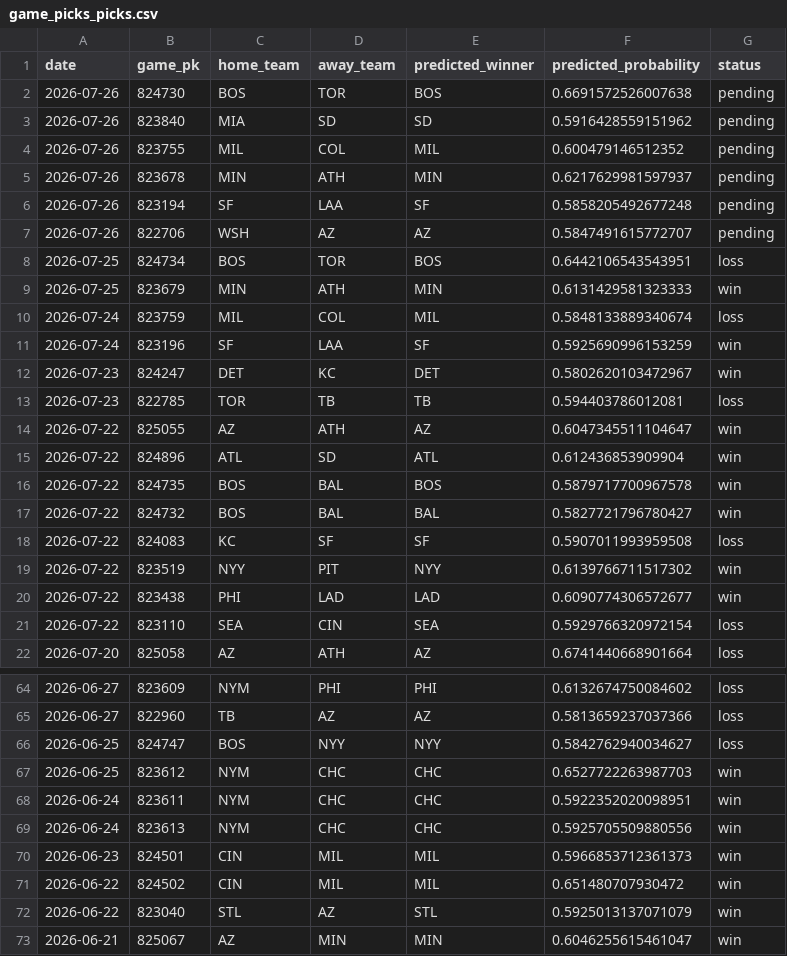
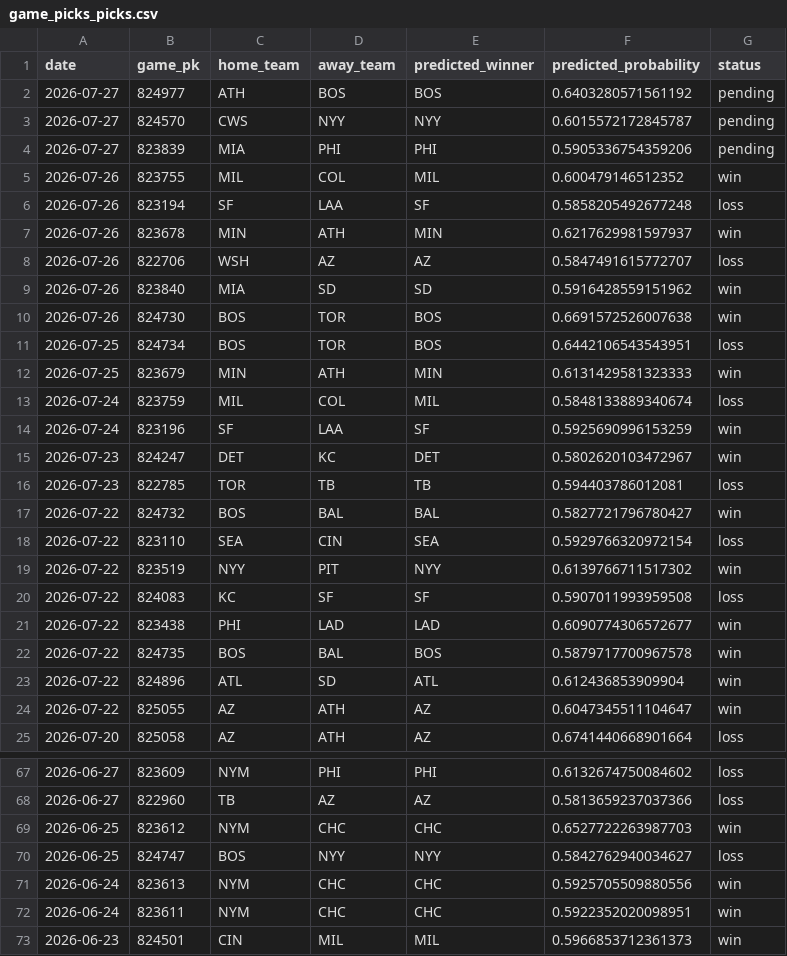
Before and after one commit to JMerchen/mlb_metrics, a CSV file: docs/data/game_picks_picks.csv, drawn as a sheet; only a part is shown, gaps mark what is left out; the shorter side is filled out with more unchanged rows; the diff covers the shown part only.

```diff
--- a/docs/data/game_picks_picks.csv
+++ b/docs/data/game_picks_picks.csv
@@ -1,8 +1,11 @@
 date,game_pk,home_team,away_team,predicted_winner,predicted_probability,status
-2026-07-26,824730,BOS,TOR,BOS,0.6691572526007638,pending
-2026-07-26,823840,MIA,SD,SD,0.5916428559151962,pending
-2026-07-26,823755,MIL,COL,MIL,0.600479146512352,pending
-2026-07-26,823678,MIN,ATH,MIN,0.6217629981597937,pending
-2026-07-26,823194,SF,LAA,SF,0.5858205492677248,pending
-2026-07-26,822706,WSH,AZ,AZ,0.5847491615772707,pending
+2026-07-27,824977,ATH,BOS,BOS,0.6403280571561192,pending
+2026-07-27,824570,CWS,NYY,NYY,0.6015572172845787,pending
+2026-07-27,823839,MIA,PHI,PHI,0.5905336754359206,pending
+2026-07-26,823755,MIL,COL,MIL,0.600479146512352,win
+2026-07-26,823194,SF,LAA,SF,0.5858205492677248,loss
+2026-07-26,823678,MIN,ATH,MIN,0.6217629981597937,win
+2026-07-26,822706,WSH,AZ,AZ,0.5847491615772707,loss
+2026-07-26,823840,MIA,SD,SD,0.5916428559151962,win
+2026-07-26,824730,BOS,TOR,BOS,0.6691572526007638,win
 2026-07-25,824734,BOS,TOR,BOS,0.6442106543543951,loss
@@ -13,10 +16,10 @@ date,game_pk,home_team,away_team,predicted_winner,predicted_probability,status
 2026-07-23,822785,TOR,TB,TB,0.594403786012081,loss
+2026-07-22,824732,BOS,BAL,BAL,0.5827721796780427,win
+2026-07-22,823110,SEA,CIN,SEA,0.5929766320972154,loss
+2026-07-22,823519,NYY,PIT,NYY,0.6139766711517302,win
+2026-07-22,824083,KC,SF,SF,0.5907011993959508,loss
+2026-07-22,823438,PHI,LAD,LAD,0.6090774306572677,win
+2026-07-22,824735,BOS,BAL,BOS,0.5879717700967578,win
+2026-07-22,824896,ATL,SD,ATL,0.612436853909904,win
 2026-07-22,825055,AZ,ATH,AZ,0.6047345511104647,win
-2026-07-22,824896,ATL,SD,ATL,0.612436853909904,win
-2026-07-22,824735,BOS,BAL,BOS,0.5879717700967578,win
-2026-07-22,824732,BOS,BAL,BAL,0.5827721796780427,win
-2026-07-22,824083,KC,SF,SF,0.5907011993959508,loss
-2026-07-22,823519,NYY,PIT,NYY,0.6139766711517302,win
-2026-07-22,823438,PHI,LAD,LAD,0.6090774306572677,win
-2026-07-22,823110,SEA,CIN,SEA,0.5929766320972154,loss
 2026-07-20,825058,AZ,ATH,AZ,0.6741440668901664,loss
@@ -65,6 +68,6 @@ date,game_pk,home_team,away_team,predicted_winner,predicted_probability,status
 2026-06-27,822960,TB,AZ,AZ,0.5813659237037366,loss
+2026-06-25,823612,NYM,CHC,CHC,0.6527722263987703,win
 2026-06-25,824747,BOS,NYY,NYY,0.5842762940034627,loss
-2026-06-25,823612,NYM,CHC,CHC,0.6527722263987703,win
+2026-06-24,823613,NYM,CHC,CHC,0.5925705509880556,win
 2026-06-24,823611,NYM,CHC,CHC,0.5922352020098951,win
-2026-06-24,823613,NYM,CHC,CHC,0.5925705509880556,win
 2026-06-23,824501,CIN,MIL,MIL,0.5966853712361373,win
```
Also changed, not shown: 7 moved rows elsewhere in this file, data/predictions/game_predictions.csv, data/predictions/predictions.csv, 14 other files.
